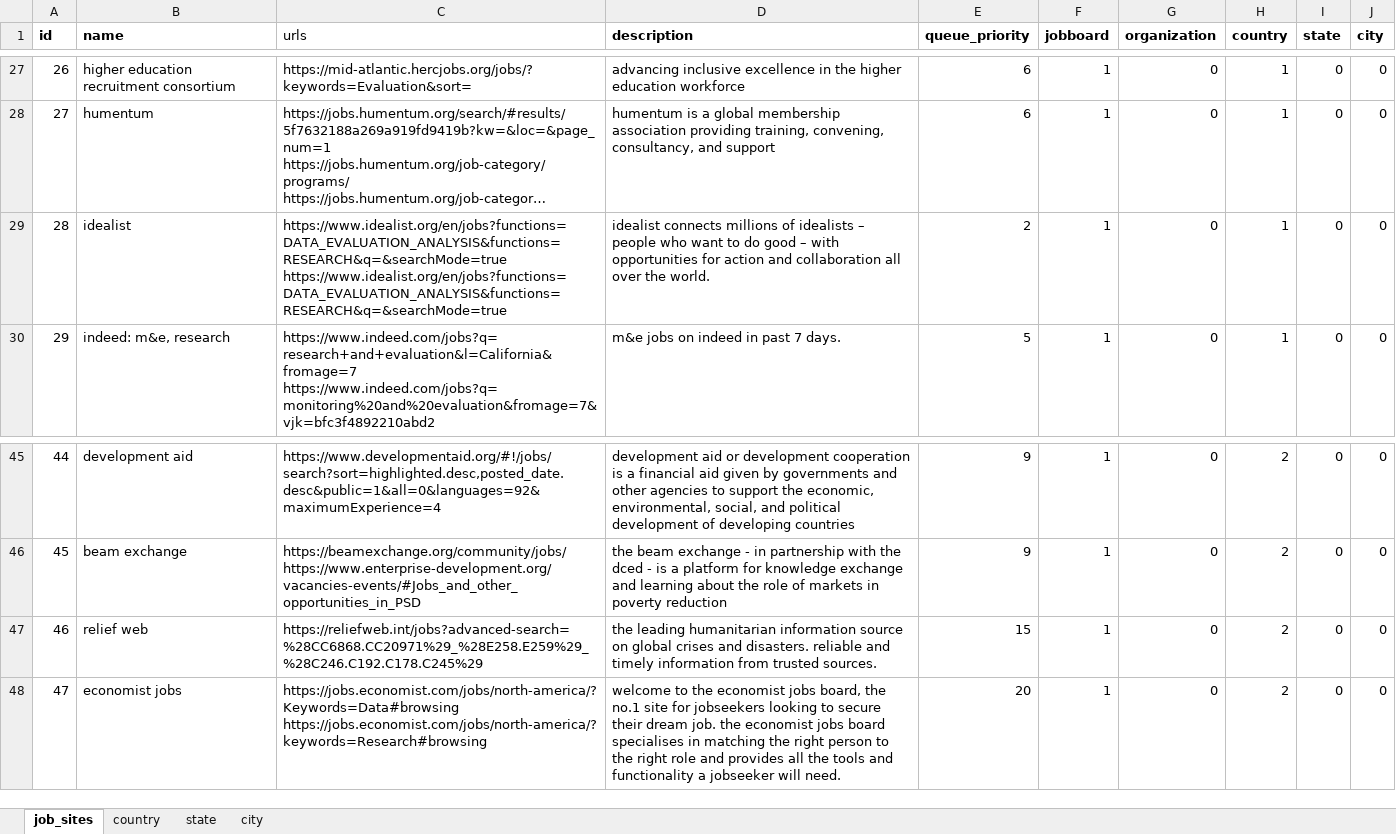
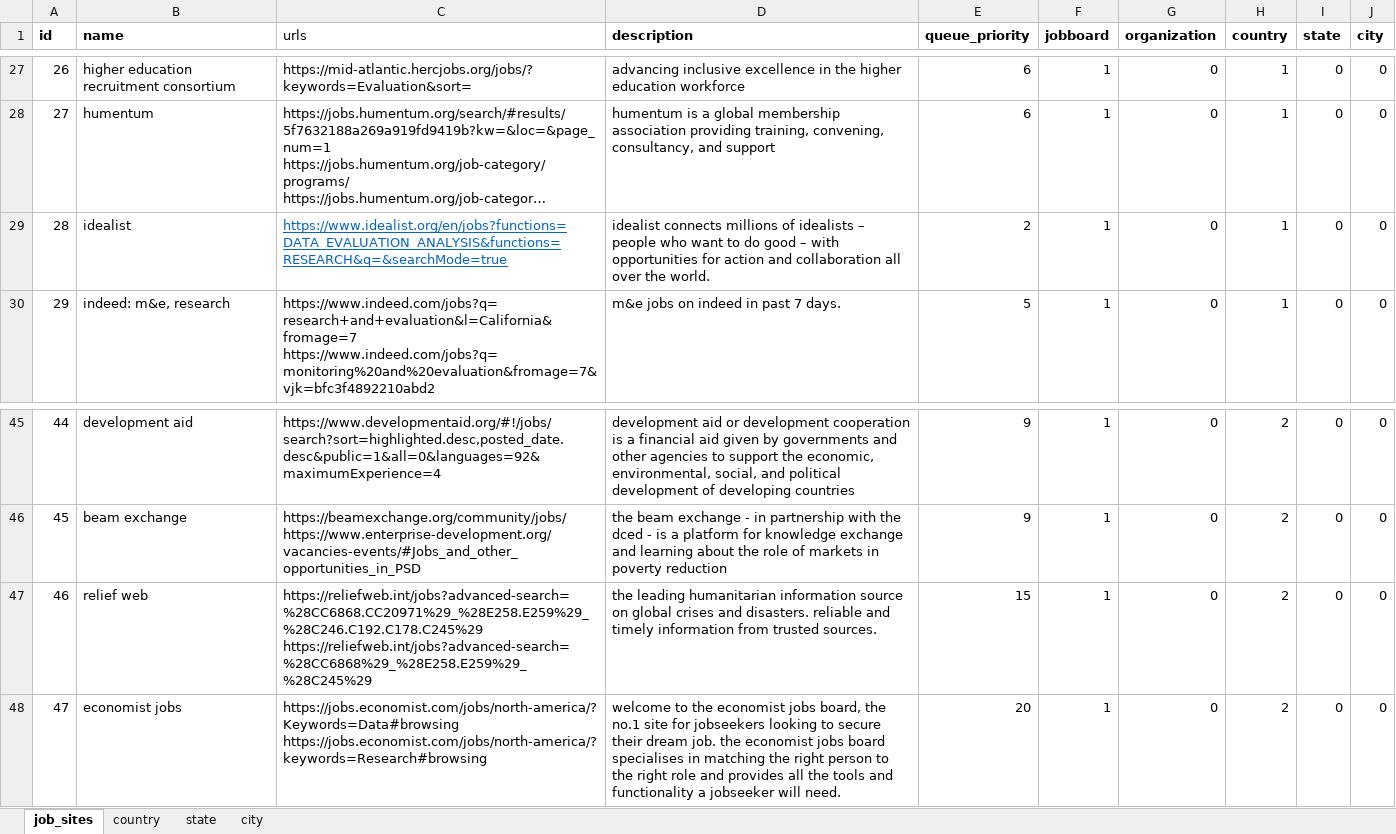
Before and after one commit to jaimiles23/jobboard_visitor, an Excel workbook: jobboard_info.xlsx, sheet job_sites, drawn as a sheet; only a part is shown, gaps mark what is left out; long unchanged cells end in …; values as stored, in another font and other column widths than the file's, no borders; ↵ is a line break in a cell; the diff names each change by its address in the sheet, - before the commit and + after, or states it on an @@ line.

Commit message:
updated

```diff
--- a/jobboard_info.xlsx (sheet job_sites)
+++ b/jobboard_info.xlsx (sheet job_sites)
-C29 (urls): https://www.idealist.org/en/jobs?functions=DATA_EVALUATION_ANALYSIS&functions=RESEARCH&q=&searchMode=true ↵ https://www.idealist.org/en/jobs?functions=DATA_EVALUATION_ANALYSIS&functions=RESEARCH&q=&searchMode=true
+C29 (urls): https://www.idealist.org/en/jobs?functions=DATA_EVALUATION_ANALYSIS&functions=RESEARCH&q=&searchMode=true
@@ C29 underline: off → on, text colour: black → #0563C1 @@
-C47 (urls): https://reliefweb.int/jobs?advanced-search=%28CC6868.CC20971%29_%28E258.E259%29_%28C246.C192.C178.C245%29
+C47 (urls): https://reliefweb.int/jobs?advanced-search=%28CC6868.CC20971%29_%28E258.E259%29_%28C246.C192.C178.C245%29 ↵ https://reliefweb.int/jobs?advanced-search=%28CC6868%29_%28E258.E259%29_%28C245%29
```
